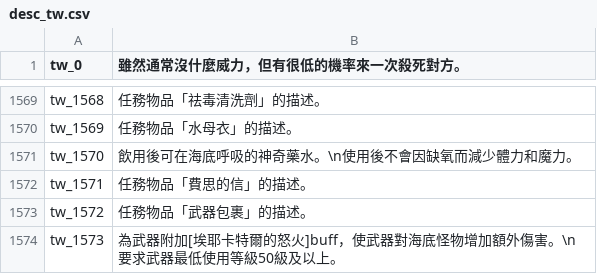
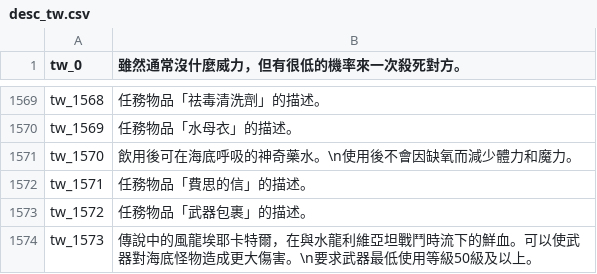
Before and after one commit to oberon-wu/teon-lang, a CSV file: desc/desc_tw.csv, drawn as a sheet; only a part is shown, gaps mark what is left out.

```diff
--- a/desc/desc_tw.csv
+++ b/desc/desc_tw.csv
@@ -1573,2 +1573,2 @@ tw_1571,"任務物品「費思的信」的描述。"
 tw_1572,"任務物品「武器包裹」的描述。"
-tw_1573,"為武器附加[埃耶卡特爾的怒火]buff，使武器對海底怪物增加額外傷害。\n要求武器最低使用等級50級及以上。"
+tw_1573,"傳說中的風龍埃耶卡特爾，在與水龍利維亞坦戰鬥時流下的鮮血。可以使武器對海底怪物造成更大傷害。\n要求武器最低使用等級50級及以上。"
```
Also changed, not shown: buff/buff_tw.csv, localization/localization_tw.csv.
